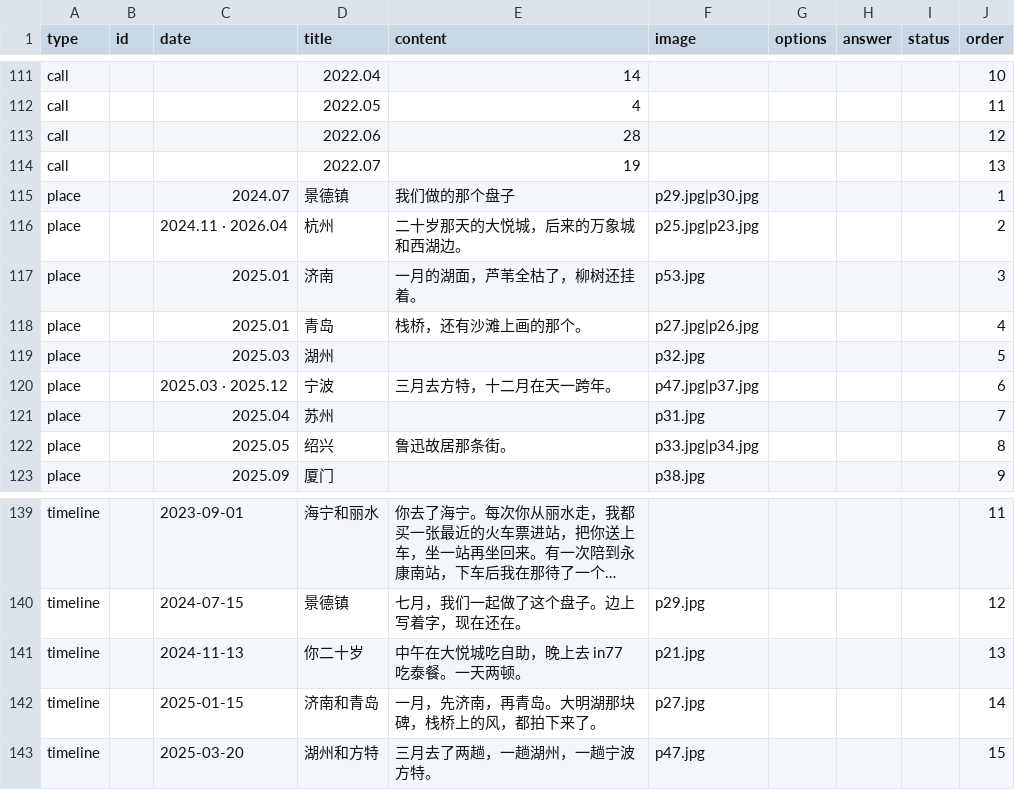
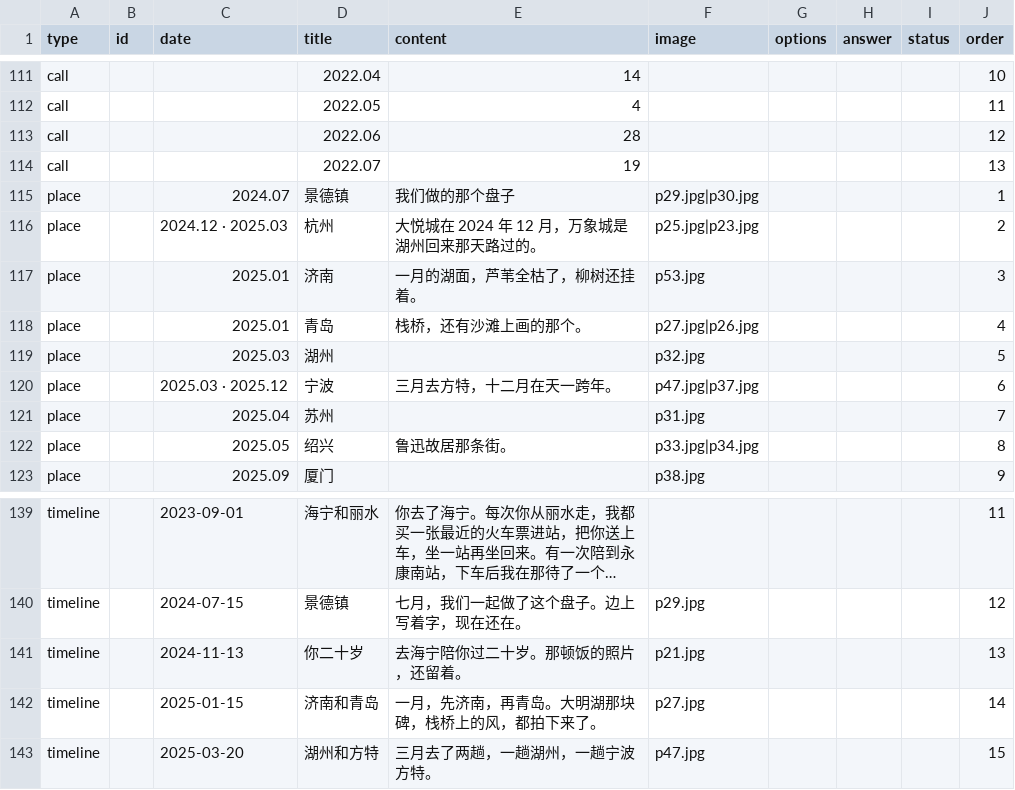
Before and after one commit to genius0707/ForHer, a CSV file: memo.csv, drawn as a sheet; only a part is shown, gaps mark what is left out; long unchanged cells end in …; the diff names each change by its address in the sheet, - before the commit and + after, or states it on an @@ line.

Commit message:
纠正生日海宁、杭州日期: memo.csv

```diff
--- a/memo.csv
+++ b/memo.csv
-C116 (date): 2024.11 · 2026.04
+C116 (date): 2024.12 · 2025.03
-E116 (content): 二十岁那天的大悦城，后来的万象城和西湖边。
+E116 (content): 大悦城在 2024 年 12 月，万象城是湖州回来那天路过的。
-E141 (content): 中午在大悦城吃自助，晚上去 in77 吃泰餐。一天两顿。
+E141 (content): 去海宁陪你过二十岁。那顿饭的照片，还留着。
```
